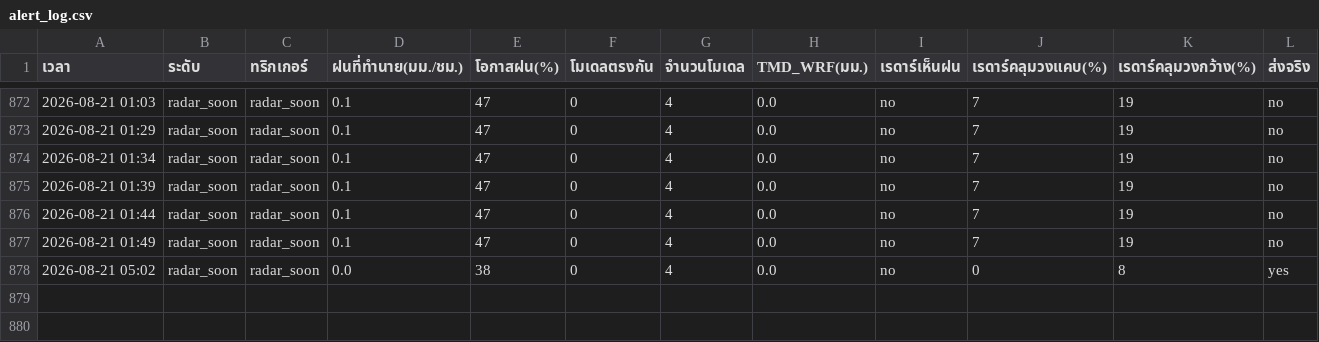
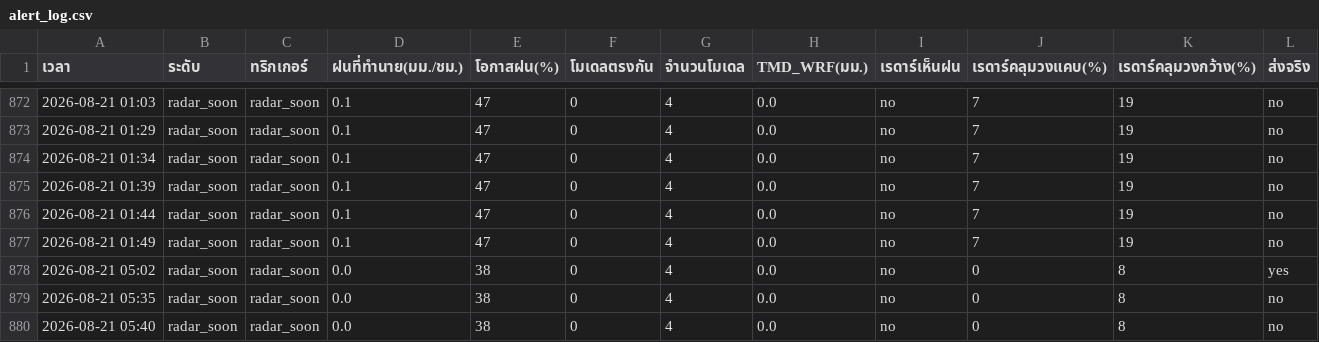
Before and after one commit to supramitj-sys/rain-alert, a CSV file: alert_log.csv, drawn as a sheet; only a part is shown, gaps mark what is left out; rows hold the shown columns only; the diff names each change by its address in the sheet, - before the commit and + after, or states it on an @@ line.

```diff
--- a/alert_log.csv
+++ b/alert_log.csv
+row 879: 2026-08-21 05:35 | radar_soon | radar_soon | 0.0 | 38 | 0 | 4 | 0.0 | no | 0 | 8 | no
+row 880: 2026-08-21 05:40 | radar_soon | radar_soon | 0.0 | 38 | 0 | 4 | 0.0 | no | 0 | 8 | no
```
Also changed, not shown: radar_watch.csv.
